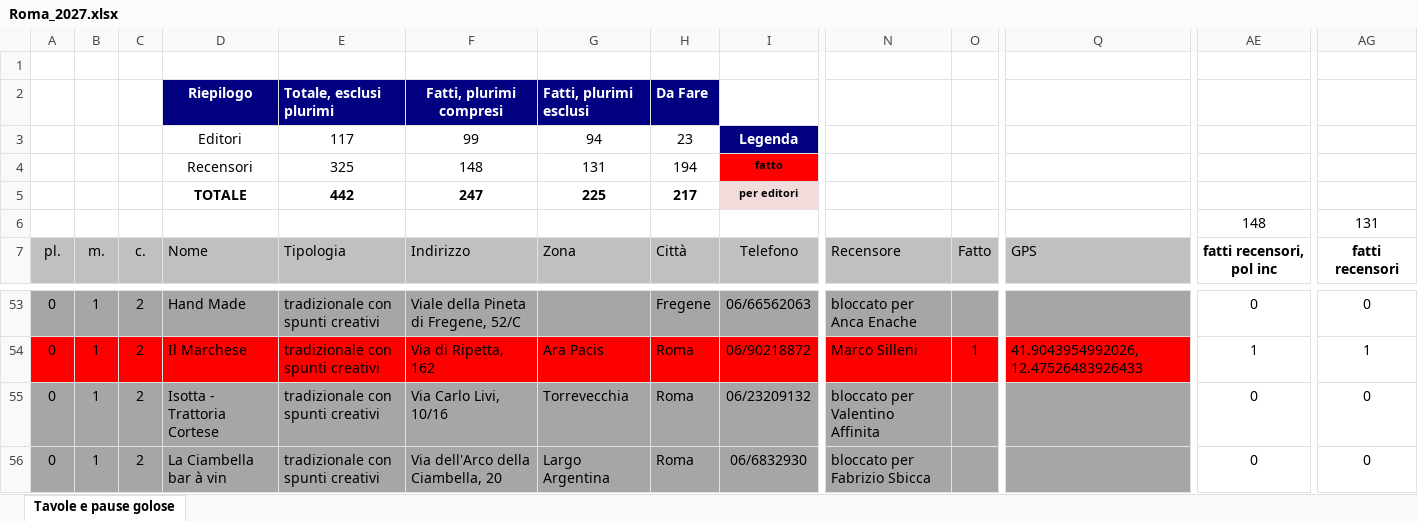
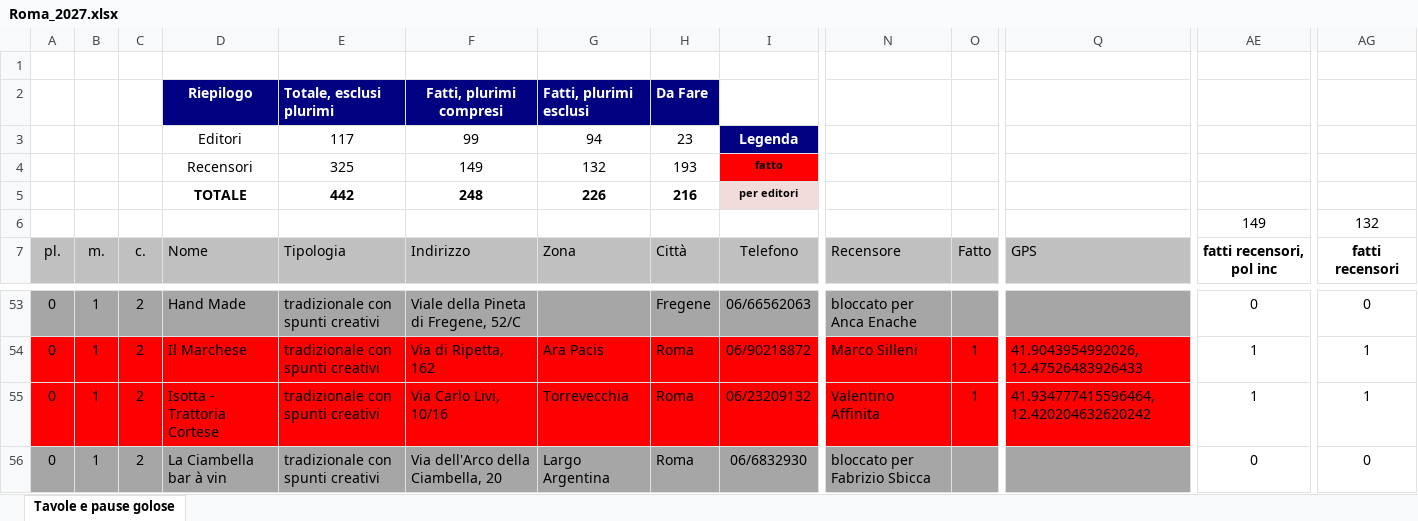
Before and after one commit to pecoraneraeditore/mappa-ristoranti, an Excel workbook: Roma_2027.xlsx, sheet Tavole e pause golose, drawn as a sheet; only a part is shown, gaps mark what is left out; values as stored, in another font and other column widths than the file's, no borders; the diff covers the shown part only; the diff names each change by its address in the sheet, - before the commit and + after, or states it on an @@ line.

```diff
--- a/Roma_2027.xlsx (sheet Tavole e pause golose)
+++ b/Roma_2027.xlsx (sheet Tavole e pause golose)
-F4: 148
+F4: 149
-G4: 131
+G4: 132
-H4: 194
+H4: 193
-F5: 247
+F5: 248
-G5: 225
+G5: 226
-H5: 217
+H5: 216
-AE6: 148
+AE6: 149
-AG6: 131
+AG6: 132
-A55:Q55 fill: #A6A6A6
+A55:Q55 fill: #FF0000
-N55: bloccato per Valentino Affinita
+N55: Valentino Affinita
-O55: (empty)
+O55: 1
-Q55: (empty)
+Q55: 41.934777415596464, 12.420204632620242
-AE55: 0
+AE55: 1
-AG55: 0
+AG55: 1
```
Also changed, not shown: cell formats elsewhere in this sheet, 3 other files.
